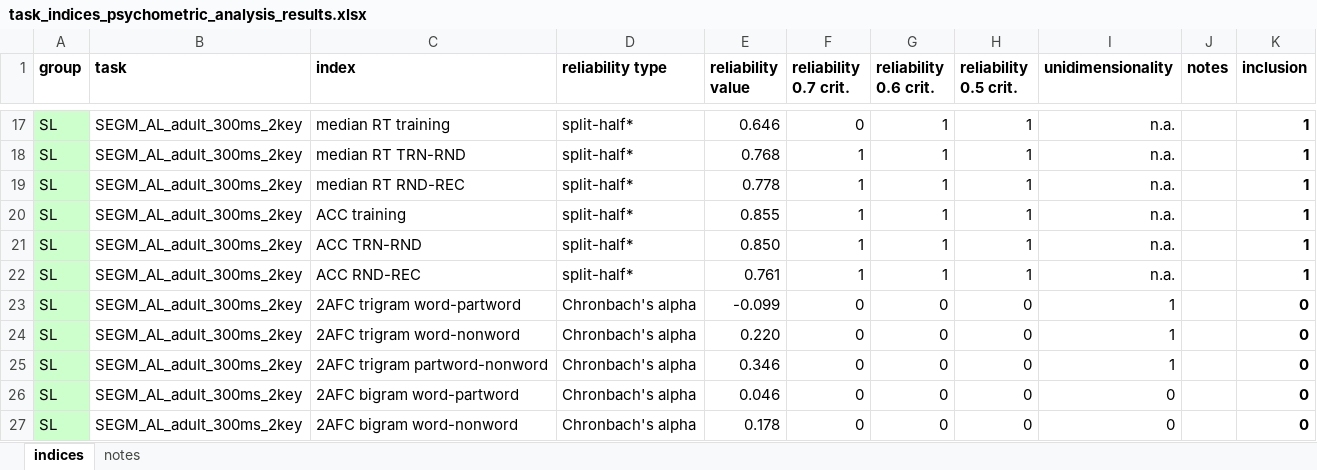
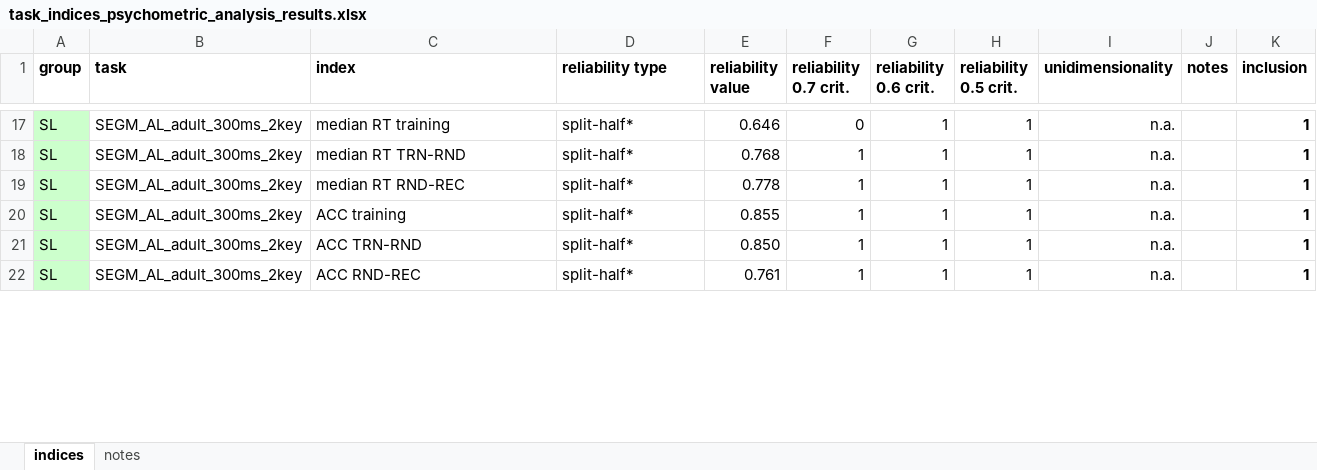
Before and after one commit to krisztinasara/SL-and-IDs-in-language-2025, an Excel workbook: reliability_testing/task_indices_psychometric_analysis_results.xlsx, sheet indices, drawn as a sheet; only a part is shown, gaps mark what is left out; values as stored, in another font and other column widths than the file's, no borders; conditional formats not drawn; removed rows and columns are numbered as before the commit, all else as after; the diff covers the shown part only; the diff names each change by its address in the sheet, - before the commit and + after, or states it on an @@ line.

Commit message:
Reliability data updated

```diff
--- a/reliability_testing/task_indices_psychometric_analysis_results.xlsx (sheet indices)
+++ b/reliability_testing/task_indices_psychometric_analysis_results.xlsx (sheet indices)
-row 23: SL | SEGM_AL_adult_300ms_2key | 2AFC trigram word-partword | Chronbach's alpha | -0.099 | 0 | 0 | 0 | 1 |  | 0
-row 24: SL | SEGM_AL_adult_300ms_2key | 2AFC trigram word-nonword | Chronbach's alpha | 0.220 | 0 | 0 | 0 | 1 |  | 0
-row 25: SL | SEGM_AL_adult_300ms_2key | 2AFC trigram partword-nonword | Chronbach's alpha | 0.346 | 0 | 0 | 0 | 1 |  | 0
-row 26: SL | SEGM_AL_adult_300ms_2key | 2AFC bigram word-partword | Chronbach's alpha | 0.046 | 0 | 0 | 0 | 0 |  | 0
-row 27: SL | SEGM_AL_adult_300ms_2key | 2AFC bigram word-nonword | Chronbach's alpha | 0.178 | 0 | 0 | 0 | 0 |  | 0
```
Also changed, not shown: 1 added row, 2 removed rows and 38 edited cells elsewhere in this sheet, formulas that keep their value, 2 other files.
